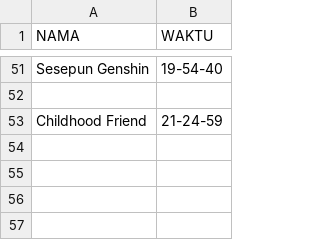
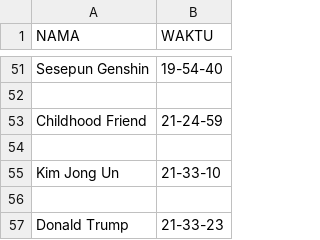
Before and after one commit to D4RR311/web-kehadiran, a CSV file: absensi/kehadiran_05-08-2023.csv, drawn as a sheet; only a part is shown, gaps mark what is left out; the diff names each change by its address in the sheet, - before the commit and + after, or states it on an @@ line.

Commit message:
Update kehadiran_05-08-2023.csv

```diff
--- a/absensi/kehadiran_05-08-2023.csv
+++ b/absensi/kehadiran_05-08-2023.csv
+row 54: (empty)
+row 55: Kim Jong Un | 21-33-10
+row 56: (empty)
+row 57: Donald Trump | 21-33-23
```
